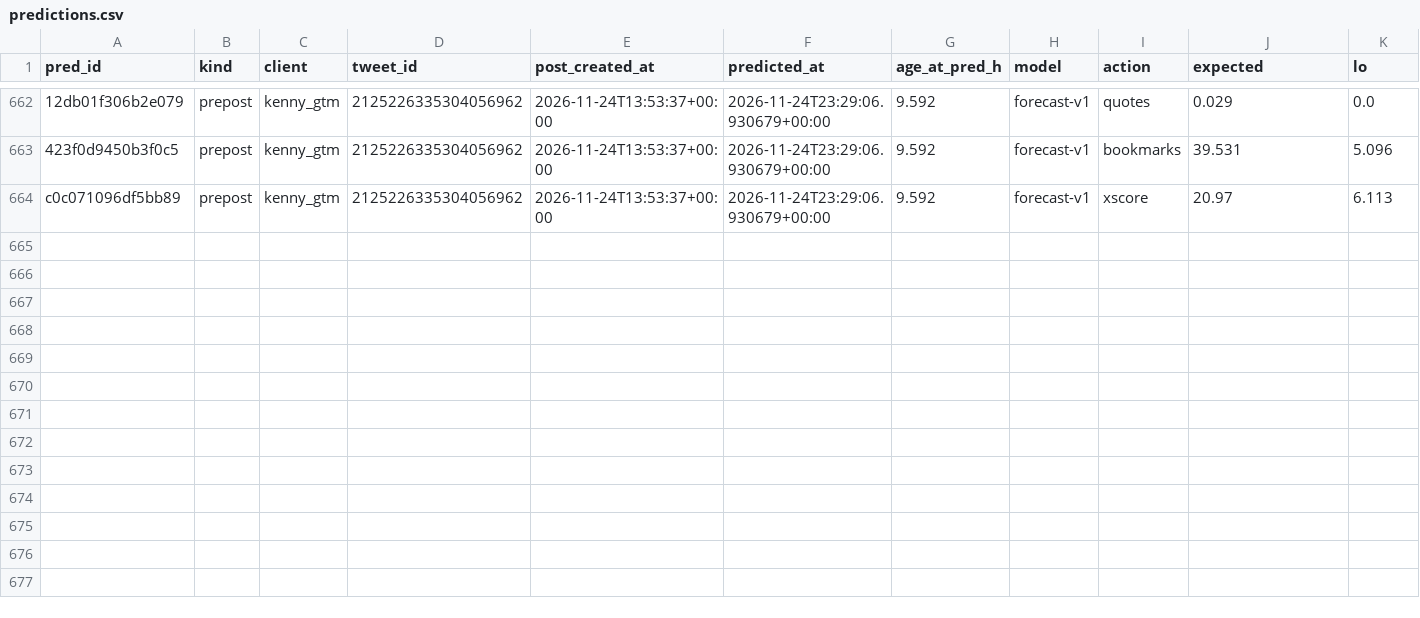
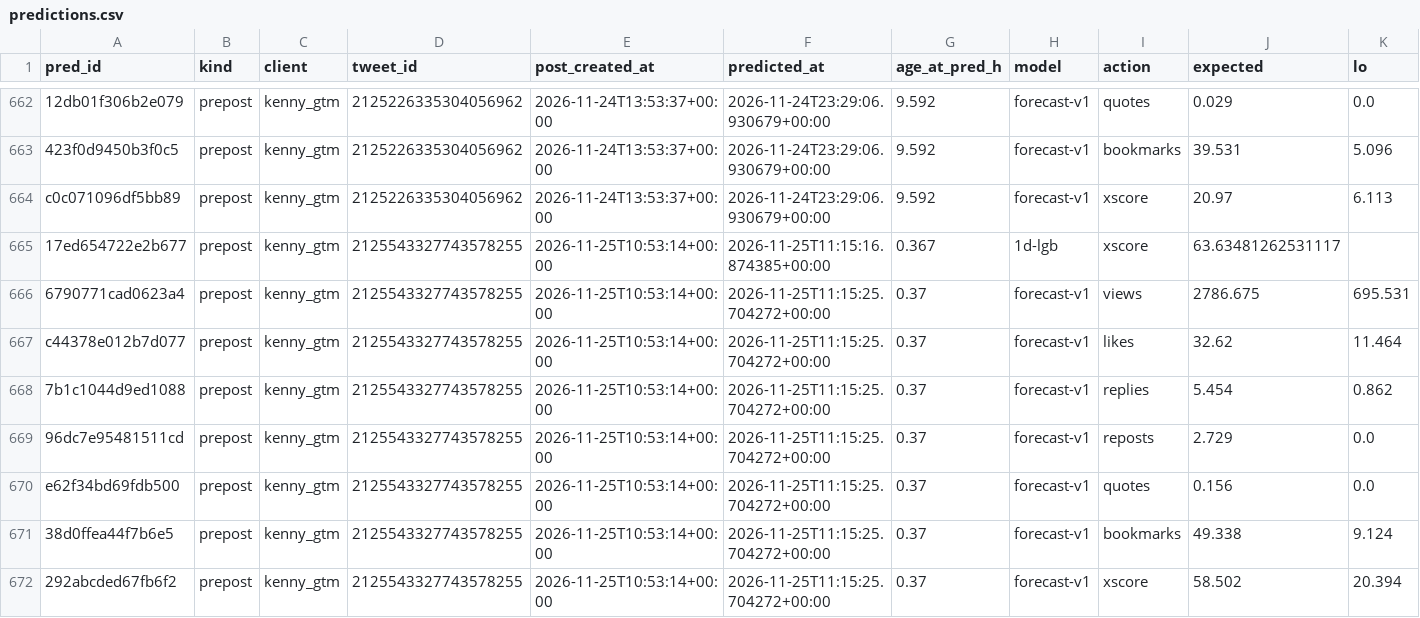
Before and after one commit to Sai-Prashanth123/Audience-Seeding, a CSV file: data/ledger/predictions.csv, drawn as a sheet; only a part is shown, gaps mark what is left out; rows hold the shown columns only; the diff names each change by its address in the sheet, - before the commit and + after, or states it on an @@ line.

```diff
--- a/data/ledger/predictions.csv
+++ b/data/ledger/predictions.csv
+row 665: 17ed654722e2b677 | prepost | kenny_gtm | 2125543327743578255 | 2026-11-25T10:53:14+00:00 | 2026-11-25T11:15:16.874385+00:00 | 0.367 | 1d-lgb | xscore | 63.63481262531117
+row 666: 6790771cad0623a4 | prepost | kenny_gtm | 2125543327743578255 | 2026-11-25T10:53:14+00:00 | 2026-11-25T11:15:25.704272+00:00 | 0.37 | forecast-v1 | views | 2786.675 | 695.531
+row 667: c44378e012b7d077 | prepost | kenny_gtm | 2125543327743578255 | 2026-11-25T10:53:14+00:00 | 2026-11-25T11:15:25.704272+00:00 | 0.37 | forecast-v1 | likes | 32.62 | 11.464
+row 668: 7b1c1044d9ed1088 | prepost | kenny_gtm | 2125543327743578255 | 2026-11-25T10:53:14+00:00 | 2026-11-25T11:15:25.704272+00:00 | 0.37 | forecast-v1 | replies | 5.454 | 0.862
+row 669: 96dc7e95481511cd | prepost | kenny_gtm | 2125543327743578255 | 2026-11-25T10:53:14+00:00 | 2026-11-25T11:15:25.704272+00:00 | 0.37 | forecast-v1 | reposts | 2.729 | 0.0
+row 670: e62f34bd69fdb500 | prepost | kenny_gtm | 2125543327743578255 | 2026-11-25T10:53:14+00:00 | 2026-11-25T11:15:25.704272+00:00 | 0.37 | forecast-v1 | quotes | 0.156 | 0.0
+row 671: 38d0ffea44f7b6e5 | prepost | kenny_gtm | 2125543327743578255 | 2026-11-25T10:53:14+00:00 | 2026-11-25T11:15:25.704272+00:00 | 0.37 | forecast-v1 | bookmarks | 49.338 | 9.124
+row 672: 292abcded67fb6f2 | prepost | kenny_gtm | 2125543327743578255 | 2026-11-25T10:53:14+00:00 | 2026-11-25T11:15:25.704272+00:00 | 0.37 | forecast-v1 | xscore | 58.502 | 20.394
```
Also changed, not shown: data/ledger/post_engagers.csv, data/ledger/snapshots.csv, 7 other files.
